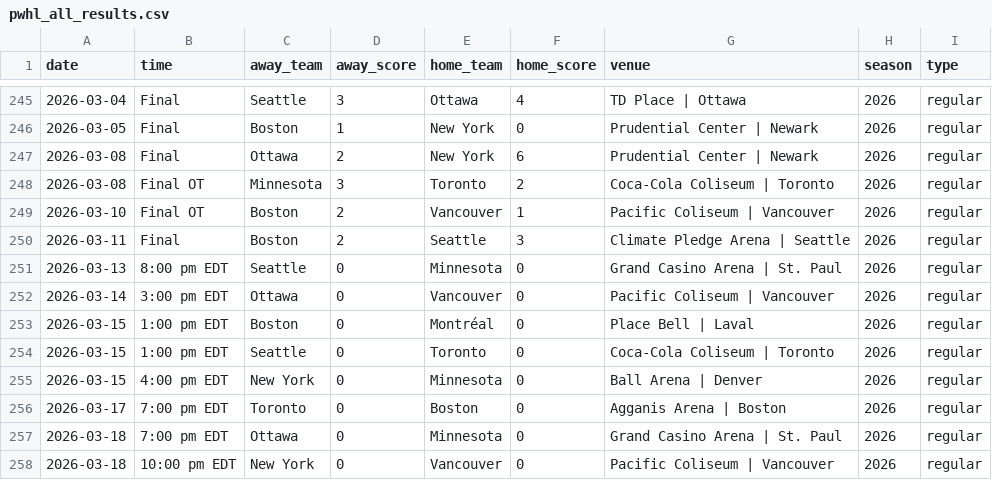
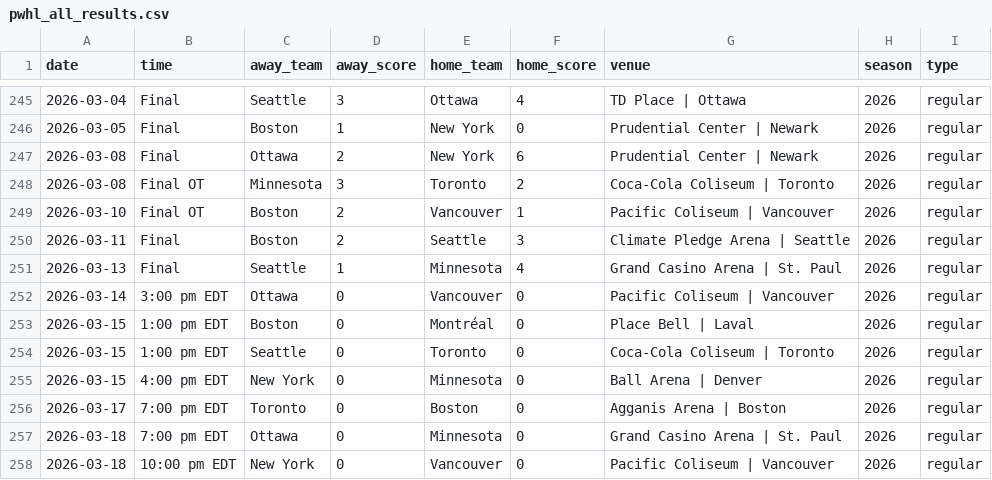
Before and after one commit to ericjohannes/pwhl-elo, a CSV file: data/clean/pwhl_all_results.csv, drawn as a sheet; only a part is shown, gaps mark what is left out.

```diff
--- a/data/clean/pwhl_all_results.csv
+++ b/data/clean/pwhl_all_results.csv
@@ -250,3 +250,3 @@ date,time,away_team,away_score,home_team,home_score,venue,season,type
 2026-03-11,Final,Boston,2,Seattle,3,Climate Pledge Arena | Seattle,2026,regular
-2026-03-13,8:00 pm EDT,Seattle,0,Minnesota,0,Grand Casino Arena | St. Paul,2026,regular
+2026-03-13,Final,Seattle,1,Minnesota,4,Grand Casino Arena | St. Paul,2026,regular
 2026-03-14,3:00 pm EDT,Ottawa,0,Vancouver,0,Pacific Coliseum | Vancouver,2026,regular
```
Also changed, not shown: data/clean/pwhl_all_results_with_elos.csv, 7 other files.
